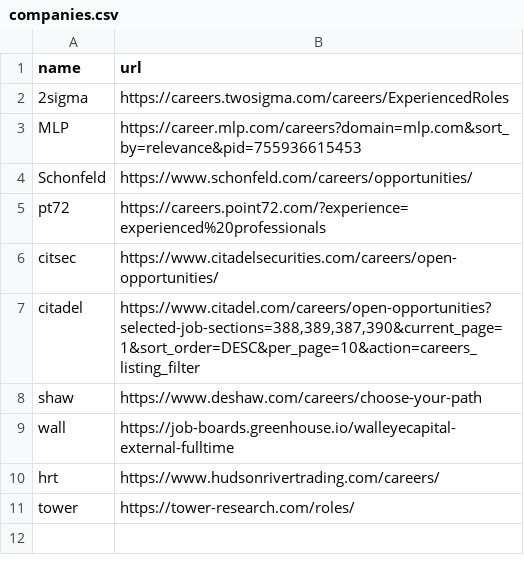
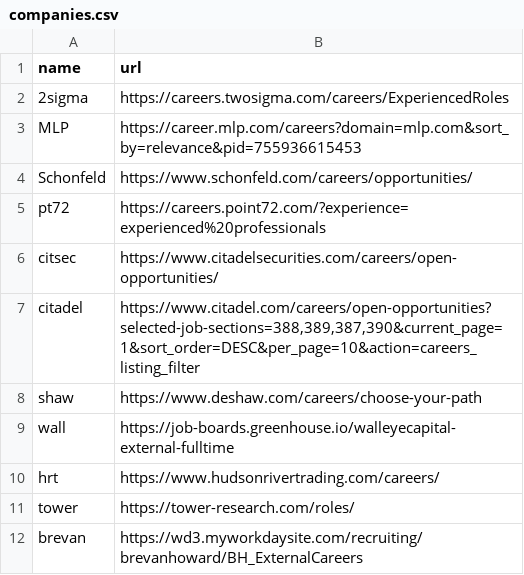
Before and after one commit to seckstine/triage, a CSV file: companies.csv, drawn as a sheet; the diff names each change by its address in the sheet, - before the commit and + after, or states it on an @@ line.

Commit message:
Add Brevan Howard to companies list

```diff
--- a/companies.csv
+++ b/companies.csv
+row 12: brevan | https://wd3.myworkdaysite.com/recruiting/brevanhoward/BH_ExternalCareers
```
